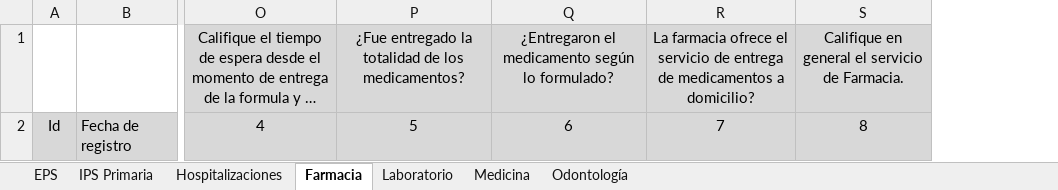
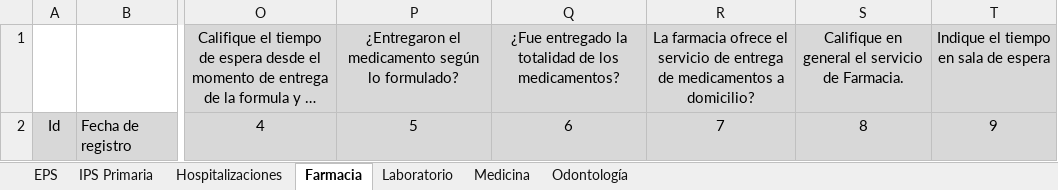
Before and after one commit to heilernova/appweb-ssm-back, an Excel workbook: src/Controllers/Surveys/Surveys.xlsx, sheet Farmacia, drawn as a sheet; only a part is shown, gaps mark what is left out; long unchanged cells end in …; values as stored, in another font and other column widths than the file's, no borders; conditional formats not drawn; the diff names each change by its address in the sheet, - before the commit and + after, or states it on an @@ line.

```diff
--- a/src/Controllers/Surveys/Surveys.xlsx (sheet Farmacia)
+++ b/src/Controllers/Surveys/Surveys.xlsx (sheet Farmacia)
+column T, rows 1-2: Indique el tiempo en sala de espera | 9
-P1: ¿Fue entregado la totalidad de los medicamentos?
+P1: ¿Entregaron el medicamento según lo formulado?
-Q1: ¿Entregaron el medicamento según lo formulado?
+Q1: ¿Fue entregado la totalidad de los medicamentos?
```
Also changed, not shown: sheet IPS Primaria, sheet Odontología, sheet Medicina, sheet EPS.
